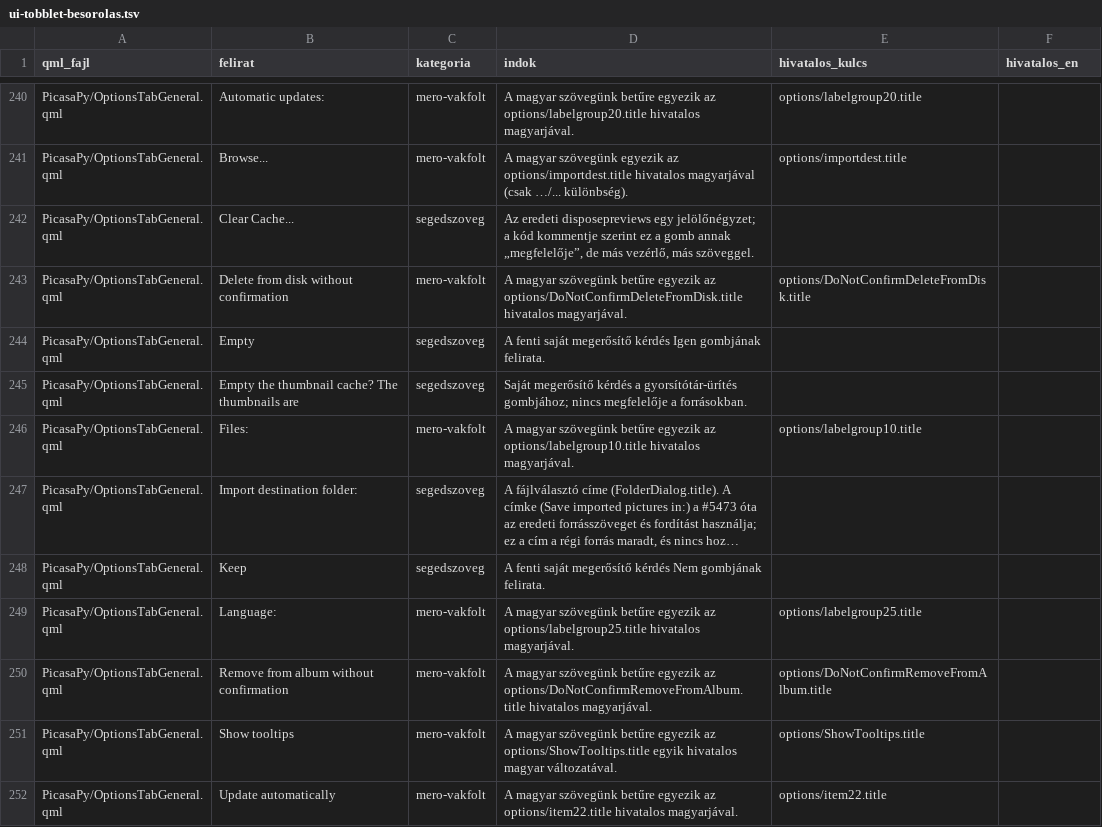
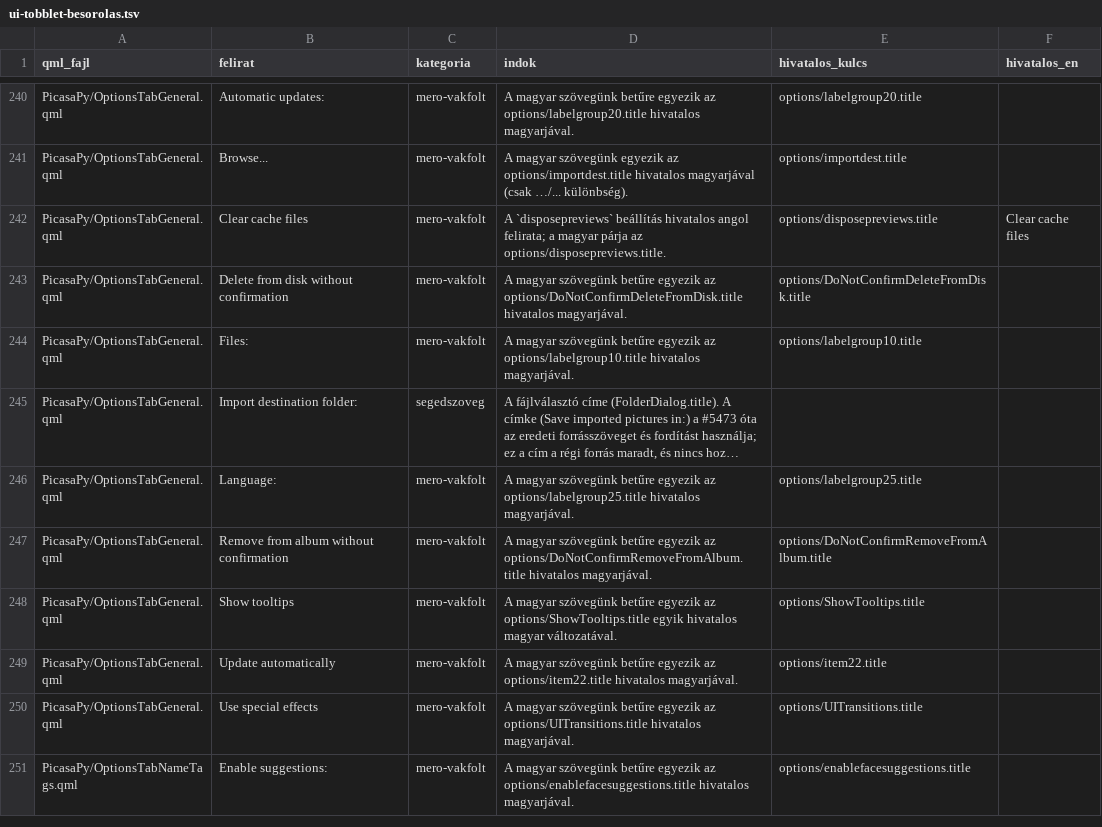
Before and after one commit to sanchomuzax/PicasaPy, a TSV file: docs/specs/ui-tobblet-besorolas.tsv, drawn as a sheet; only a part is shown, gaps mark what is left out; the shorter side is filled out with more unchanged rows; long unchanged cells end in …; removed rows and columns are numbered as before the commit, all else as after; the diff names each change by its address in the sheet, - before the commit and + after, or states it on an @@ line.

```diff
--- a/docs/specs/ui-tobblet-besorolas.tsv
+++ b/docs/specs/ui-tobblet-besorolas.tsv
-row 242: PicasaPy/OptionsTabGeneral.qml | Clear Cache... | segedszoveg | Az eredeti disposepreviews egy jelölőnégyzet; a kód kommentje szerint ez a gomb annak „megfelelője”, de más vezérlő, más szöveggel.
+row 242: PicasaPy/OptionsTabGeneral.qml | Clear cache files | mero-vakfolt | A `disposepreviews` beállítás hivatalos angol felirata; a magyar párja az options/disposepreviews.title. | options/disposepreviews.title | Clear cache files
-row 244: PicasaPy/OptionsTabGeneral.qml | Empty | segedszoveg | A fenti saját megerősítő kérdés Igen gombjának felirata.
-row 245: PicasaPy/OptionsTabGeneral.qml | Empty the thumbnail cache? The thumbnails are | segedszoveg | Saját megerősítő kérdés a gyorsítótár-ürítés gombjához; nincs megfelelője a forrásokban.
-row 248: PicasaPy/OptionsTabGeneral.qml | Keep | segedszoveg | A fenti saját megerősítő kérdés Nem gombjának felirata.
```
Also changed, not shown: 56 other files.
